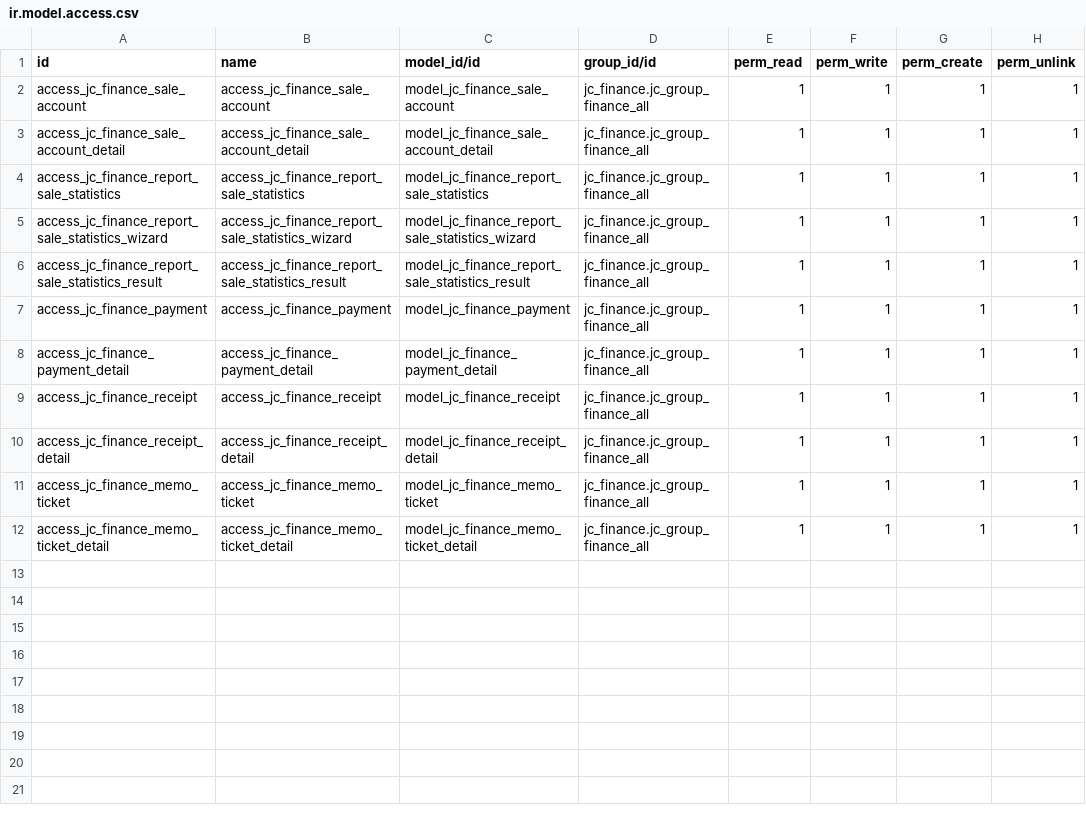
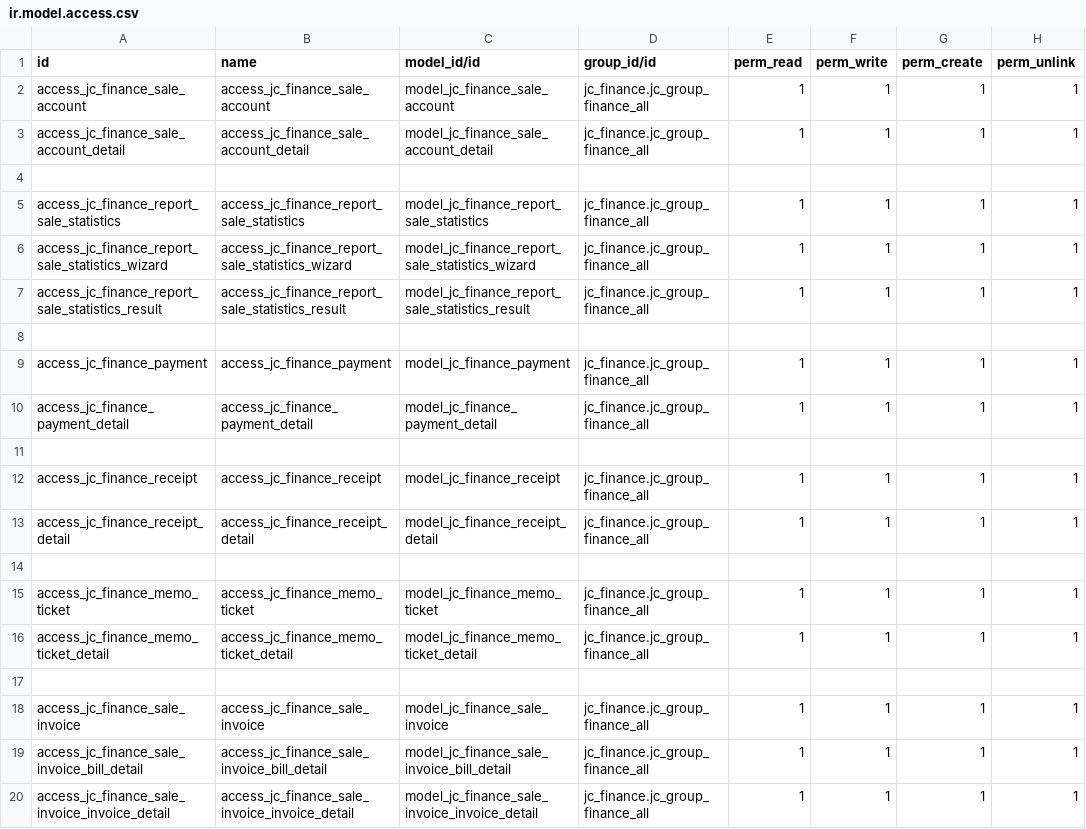
Before and after one commit to Eric2015-8/studyDemo, a CSV file: jc_finance/security/ir.model.access.csv, drawn as a sheet; the diff names each change by its address in the sheet, - before the commit and + after, or states it on an @@ line.

```diff
--- a/jc_finance/security/ir.model.access.csv
+++ b/jc_finance/security/ir.model.access.csv
+row 4: (empty)
+row 8: (empty)
+row 11: (empty)
+row 14: (empty)
+row 17: (empty)
+row 18: access_jc_finance_sale_invoice | access_jc_finance_sale_invoice | model_jc_finance_sale_invoice | jc_finance.jc_group_finance_all | 1 | 1 | 1 | 1
+row 19: access_jc_finance_sale_invoice_bill_detail | access_jc_finance_sale_invoice_bill_detail | model_jc_finance_sale_invoice_bill_detail | jc_finance.jc_group_finance_all | 1 | 1 | 1 | 1
+row 20: access_jc_finance_sale_invoice_invoice_detail | access_jc_finance_sale_invoice_invoice_detail | model_jc_finance_sale_invoice_invoice_detail | jc_finance.jc_group_finance_all | 1 | 1 | 1 | 1
```
Also changed, not shown: 8 other files.
